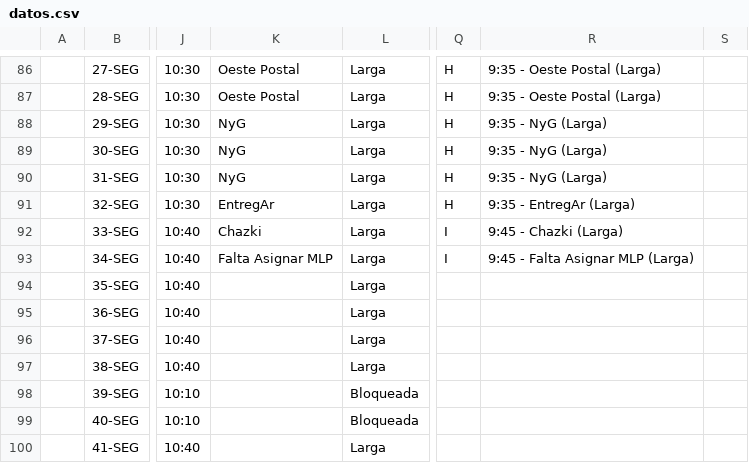
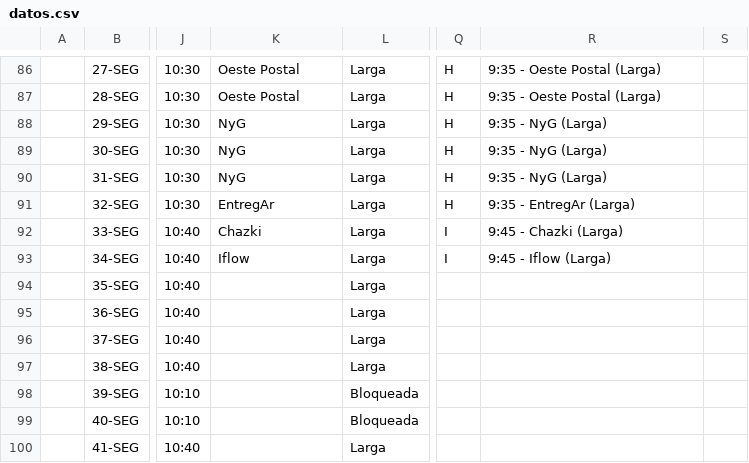
Before and after one commit to martinsantamaria-boop/Citaciones, a CSV file: datos.csv, drawn as a sheet; only a part is shown, gaps mark what is left out; the diff names each change by its address in the sheet, - before the commit and + after, or states it on an @@ line.

Commit message:
Add files via upload

```diff
--- a/datos.csv
+++ b/datos.csv
-K93: Falta Asignar MLP
+K93: Iflow
-R93: 9:45 - Falta Asignar MLP (Larga)
+R93: 9:45 - Iflow (Larga)
```
